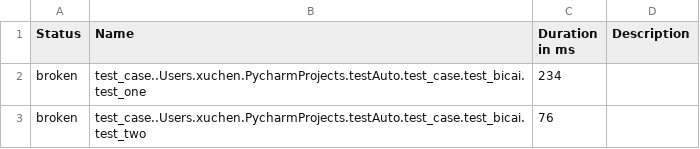
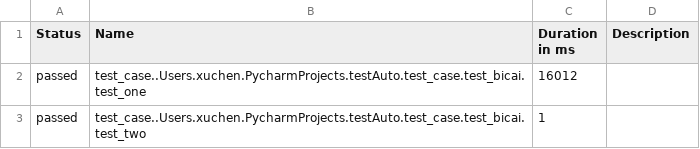
Before and after one commit to lele1120/testAuto, a CSV file: report/html/data/suites.csv, drawn as a sheet.

```diff
--- a/report/html/data/suites.csv
+++ b/report/html/data/suites.csv
@@ -1,3 +1,3 @@
 "Status","Name","Duration in ms","Description"
-"broken","test_case..Users.xuchen.PycharmProjects.testAuto.test_case.test_bicai.test_one","234",""
-"broken","test_case..Users.xuchen.PycharmProjects.testAuto.test_case.test_bicai.test_two","76",""
+"passed","test_case..Users.xuchen.PycharmProjects.testAuto.test_case.test_bicai.test_one","16012",""
+"passed","test_case..Users.xuchen.PycharmProjects.testAuto.test_case.test_bicai.test_two","1",""
```
Also changed, not shown: 27 other files.
